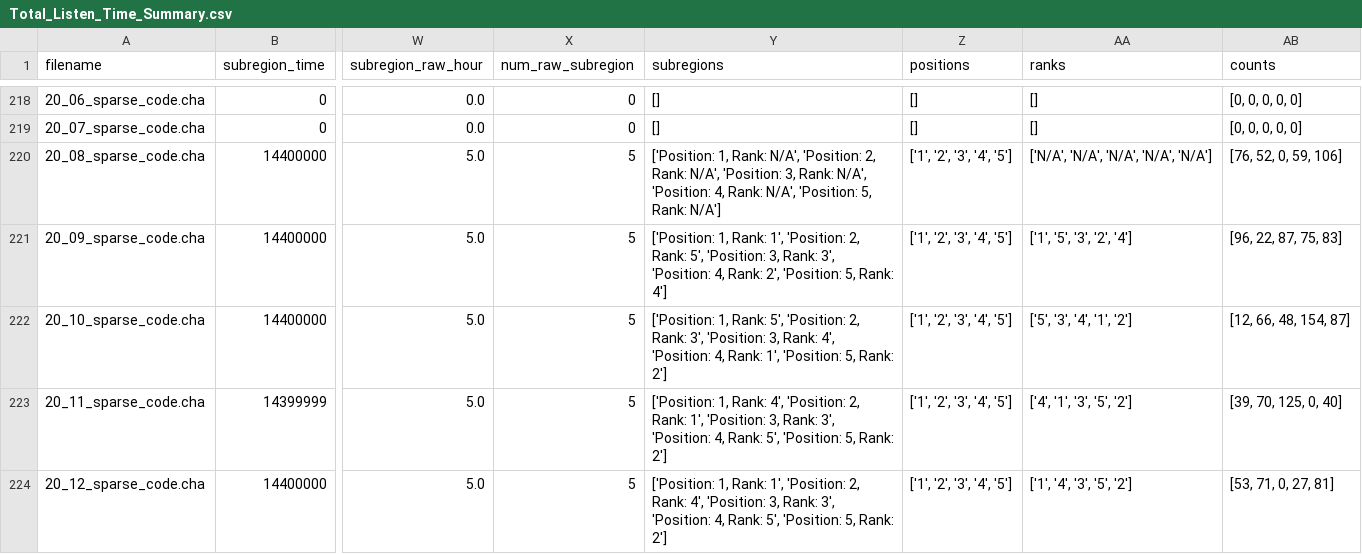
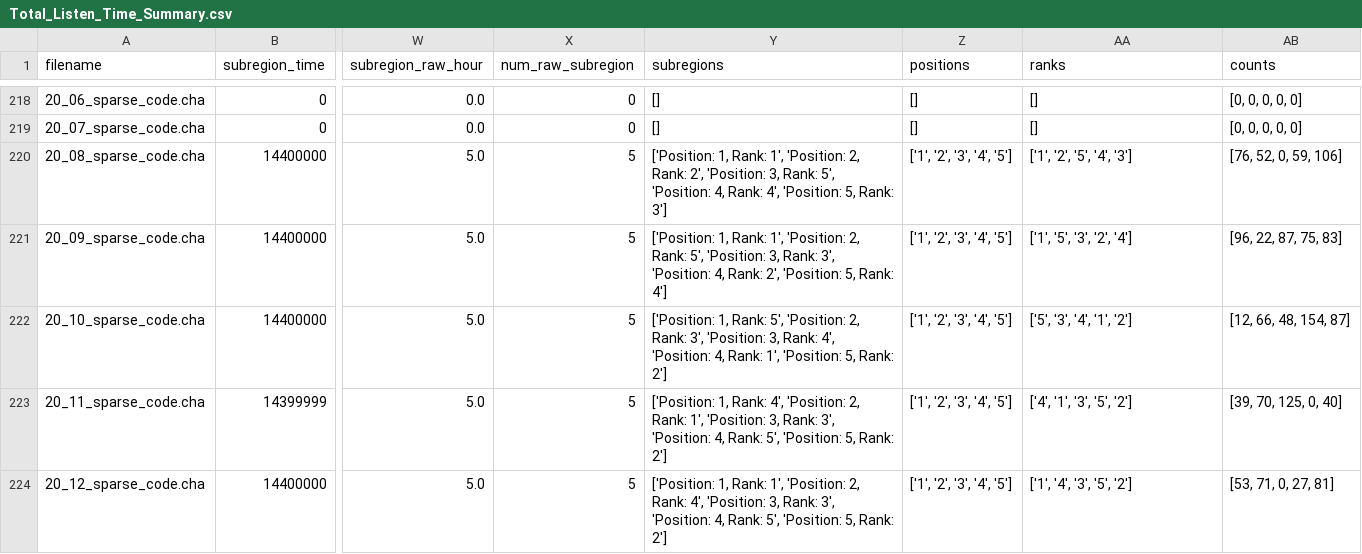
Before and after one commit to SeedlingsBabylab/annot_distr, a CSV file: output/Total_Listen_Time_Summary.csv, drawn as a sheet; only a part is shown, gaps mark what is left out; the diff covers the shown part only; the diff names each change by its address in the sheet, - before the commit and + after, or states it on an @@ line.

Commit message:
new ranks added to most files

```diff
--- a/output/Total_Listen_Time_Summary.csv
+++ b/output/Total_Listen_Time_Summary.csv
-Y220 (subregions): …1, Rank: N/A', 'Position: 2, Rank: N/A', 'Position: 3, Rank: N/A', 'Position: 4, Rank: N/A', 'Position: 5, Rank: N/A']
+Y220 (subregions): …1, Rank: 1', 'Position: 2, Rank: 2', 'Position: 3, Rank: 5', 'Position: 4, Rank: 4', 'Position: 5, Rank: 3']
-AA220 (ranks): ['N/A', 'N/A', 'N/A', 'N/A', 'N/A']
+AA220 (ranks): ['1', '2', '5', '4', '3']
```
Also changed, not shown: 68 edited cells elsewhere in this file, 25 other files.
